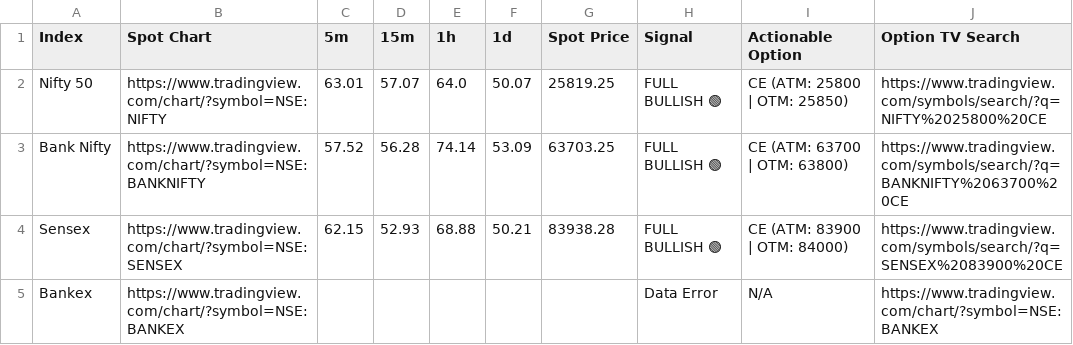
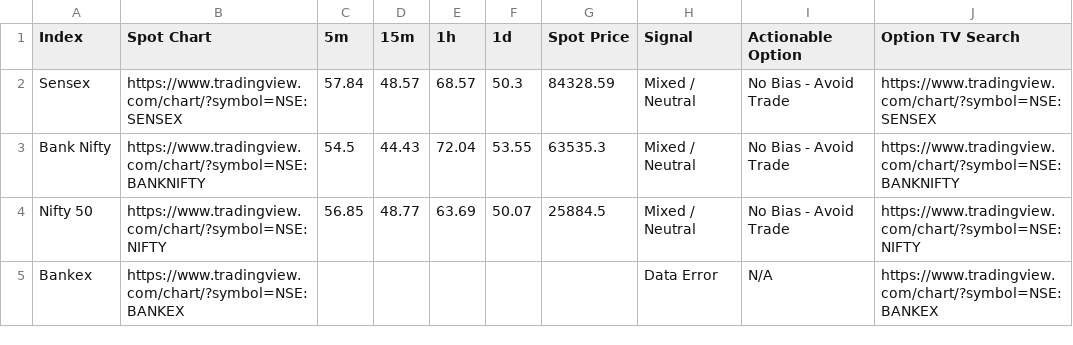
Before and after one commit to alok7d7-ux/my-nto-scanner-option, a CSV file: nto_scan_results.csv, drawn as a sheet.

```diff
--- a/nto_scan_results.csv
+++ b/nto_scan_results.csv
@@ -1,5 +1,5 @@
 Index,Spot Chart,5m,15m,1h,1d,Spot Price,Signal,Actionable Option,Option TV Search
-Nifty 50,https://www.tradingview.com/chart/?symbol=NSE:NIFTY,63.01,57.07,64.0,50.07,25819.25,FULL BULLISH 🟢,CE (ATM: 25800 | OTM: 25850),https://www.tradingview.com/symbols/search/?q=NIFTY%2025800%20CE
-Bank Nifty,https://www.tradingview.com/chart/?symbol=NSE:BANKNIFTY,57.52,56.28,74.14,53.09,63703.25,FULL BULLISH 🟢,CE (ATM: 63700 | OTM: 63800),https://www.tradingview.com/symbols/search/?q=BANKNIFTY%2063700%20CE
-Sensex,https://www.tradingview.com/chart/?symbol=NSE:SENSEX,62.15,52.93,68.88,50.21,83938.28,FULL BULLISH 🟢,CE (ATM: 83900 | OTM: 84000),https://www.tradingview.com/symbols/search/?q=SENSEX%2083900%20CE
+Sensex,https://www.tradingview.com/chart/?symbol=NSE:SENSEX,57.84,48.57,68.57,50.3,84328.59,Mixed / Neutral,No Bias - Avoid Trade,https://www.tradingview.com/chart/?symbol=NSE:SENSEX
+Bank Nifty,https://www.tradingview.com/chart/?symbol=NSE:BANKNIFTY,54.5,44.43,72.04,53.55,63535.3,Mixed / Neutral,No Bias - Avoid Trade,https://www.tradingview.com/chart/?symbol=NSE:BANKNIFTY
+Nifty 50,https://www.tradingview.com/chart/?symbol=NSE:NIFTY,56.85,48.77,63.69,50.07,25884.5,Mixed / Neutral,No Bias - Avoid Trade,https://www.tradingview.com/chart/?symbol=NSE:NIFTY
 Bankex,https://www.tradingview.com/chart/?symbol=NSE:BANKEX,,,,,,Data Error,N/A,https://www.tradingview.com/chart/?symbol=NSE:BANKEX
```
